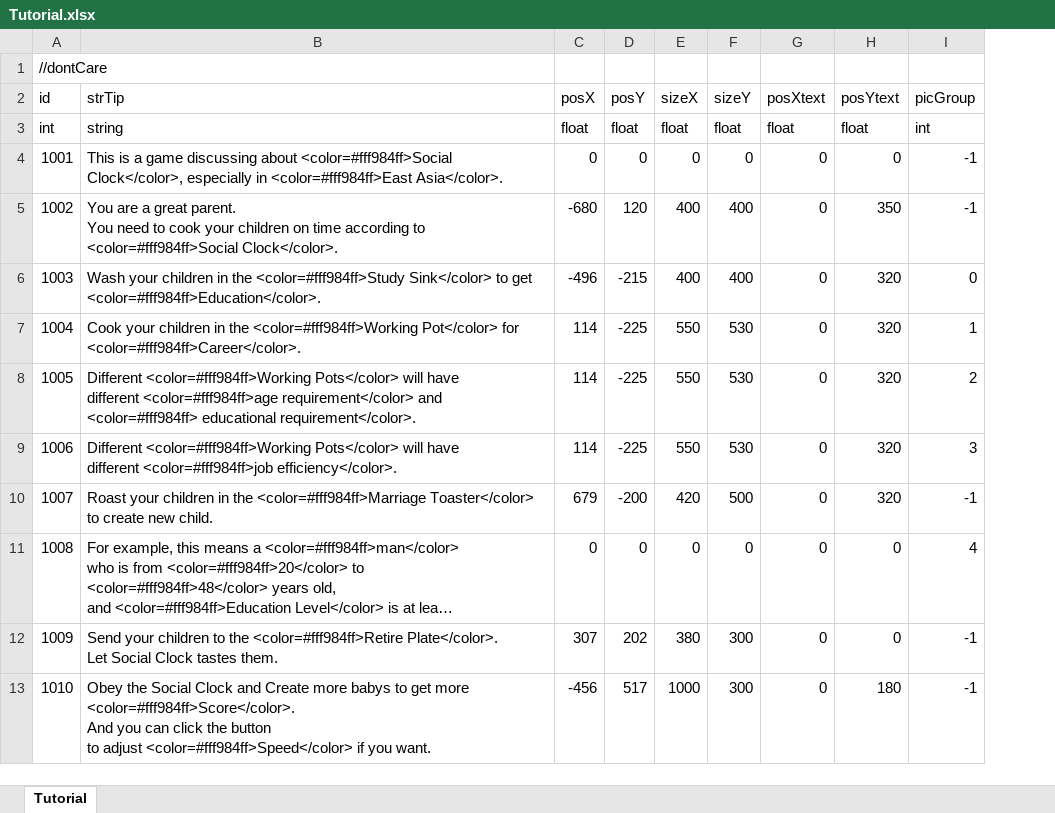
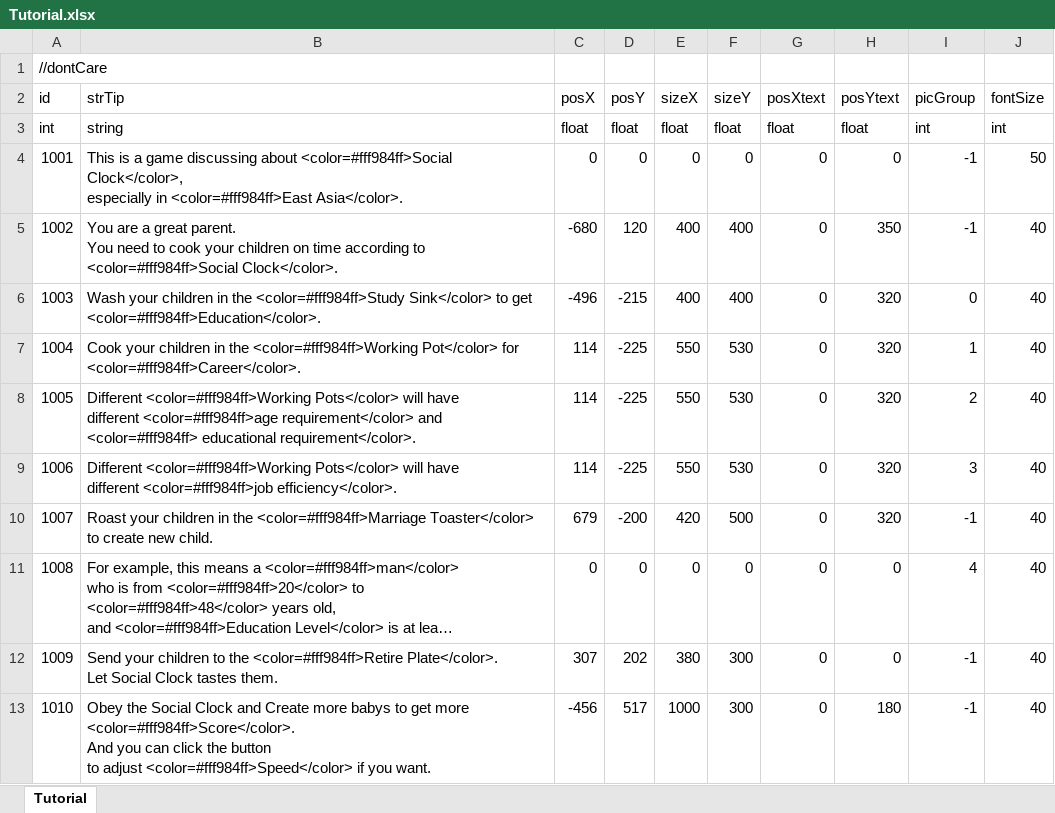
Before and after one commit to LUOHONGPENG/CookHuman3D, an Excel workbook: Assets/Excel/Tutorial.xlsx, sheet Tutorial, drawn as a sheet; long unchanged cells end in …; values as stored, in another font and other column widths than the file's, no borders; the diff names each change by its address in the sheet, - before the commit and + after, or states it on an @@ line.

Commit message:
Tutorial

```diff
--- a/Assets/Excel/Tutorial.xlsx (sheet Tutorial)
+++ b/Assets/Excel/Tutorial.xlsx (sheet Tutorial)
+column J (fontSize), rows 3-13: int | 50 | 40 | 40 | 40 | 40 | 40 | 40 | 40 | 40 | 40
-B4 (strTip): …<color=#fff984ff>East Asia</color>.
+B4 (strTip): …<color=#fff984ff>East Asia</color>.
```
Also changed, not shown: 5 other files.
